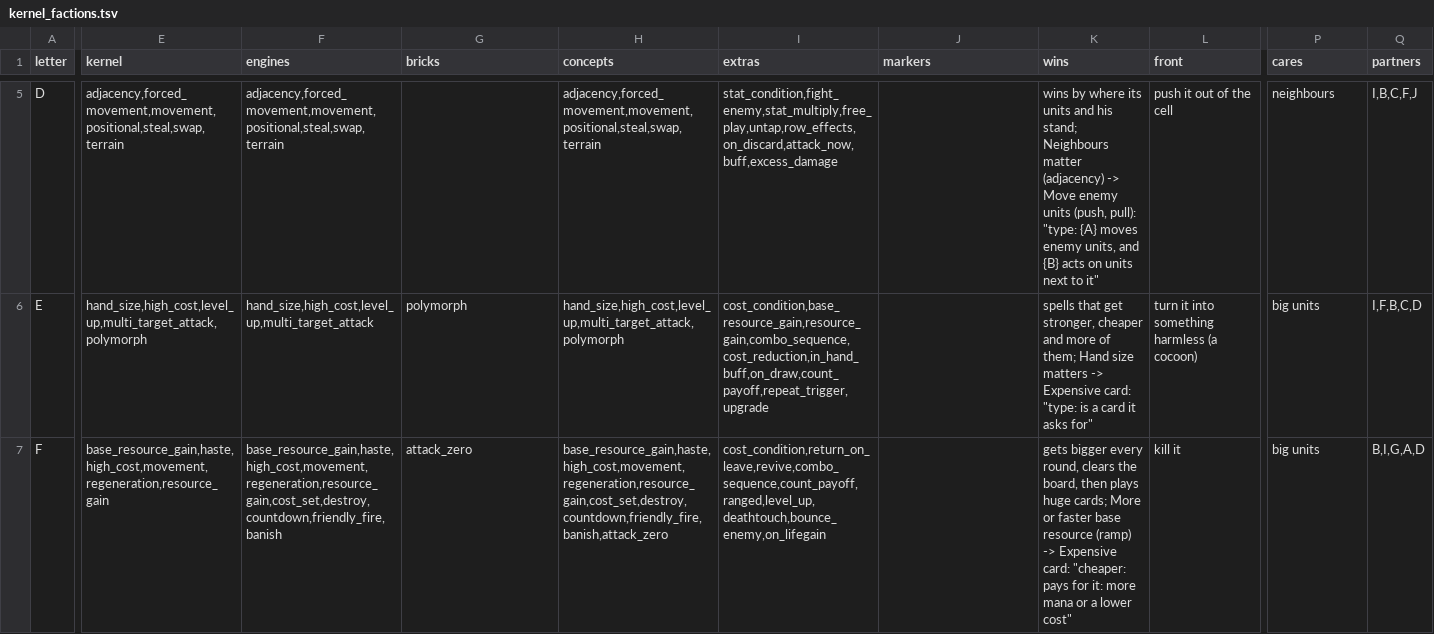
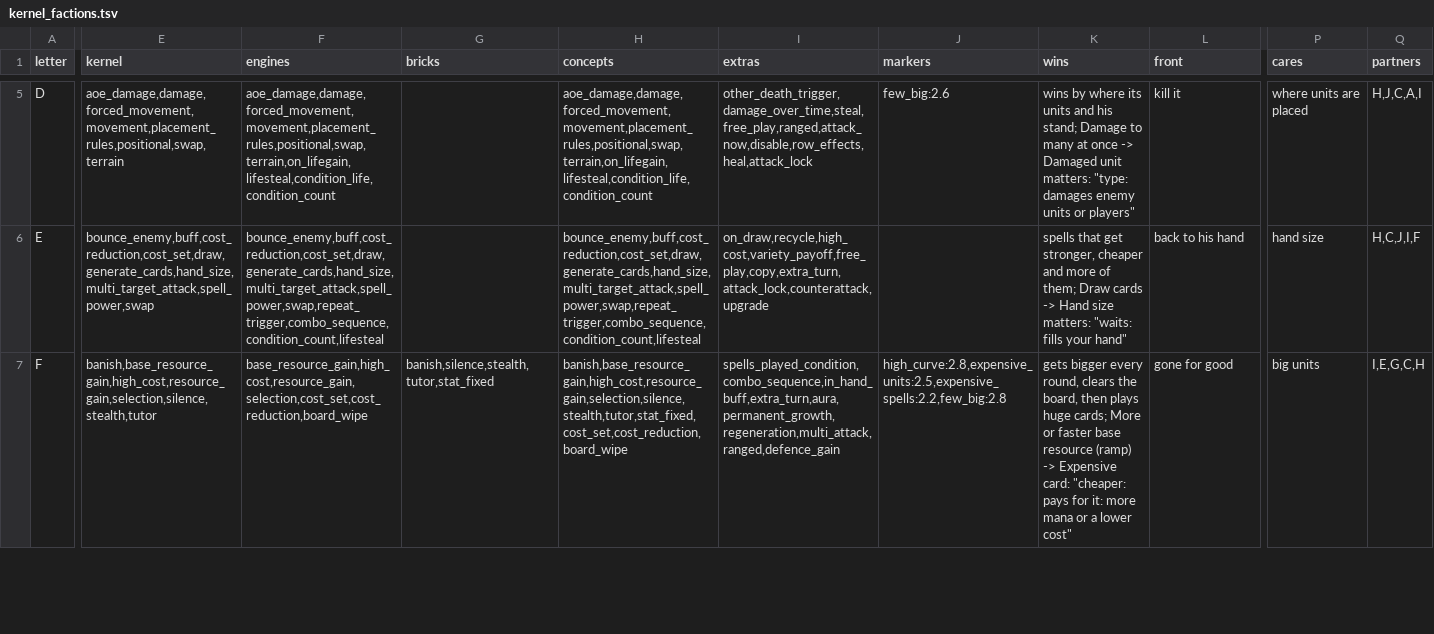
Before and after one commit to npgeorgiou/three-bases, a TSV file: factions/roster/work/kernel_factions.tsv, drawn as a sheet; only a part is shown, gaps mark what is left out; the diff covers the shown part only; the diff names each change by its address in the sheet, - before the commit and + after, or states it on an @@ line.

```diff
--- a/factions/roster/work/kernel_factions.tsv
+++ b/factions/roster/work/kernel_factions.tsv
-E5 (kernel): adjacency,forced_movement,movement,positional,steal,swap,terrain
+E5 (kernel): aoe_damage,damage,forced_movement,movement,placement_rules,positional,swap,terrain
-F5 (engines): adjacency,forced_movement,movement,positional,steal,swap,terrain
+F5 (engines): aoe_damage,damage,forced_movement,movement,placement_rules,positional,swap,terrain,on_lifegain,lifesteal,condition_life,condition_count
-H5 (concepts): adjacency,forced_movement,movement,positional,steal,swap,terrain
+H5 (concepts): aoe_damage,damage,forced_movement,movement,placement_rules,positional,swap,terrain,on_lifegain,lifesteal,condition_life,condition_count
-I5 (extras): stat_condition,fight_enemy,stat_multiply,free_play,untap,row_effects,on_discard,attack_now,buff,excess_damage
+I5 (extras): other_death_trigger,damage_over_time,steal,free_play,ranged,attack_now,disable,row_effects,heal,attack_lock
-J5 (markers): (empty)
+J5 (markers): few_big:2.6
-K5 (wins): …his stand; Neighbours matter (adjacency) -> Move enemy units (push, pull): "type: {A} moves enemy units, and {B} acts on units next to it"
+K5 (wins): …his stand; Damage to many at once -> Damaged unit matters: "type: damages enemy units or players"
-L5 (front): push it out of the cell
+L5 (front): kill it
-P5 (cares): neighbours
+P5 (cares): where units are placed
-Q5 (partners): I,B,C,F,J
+Q5 (partners): H,J,C,A,I
-E6 (kernel): hand_size,high_cost,level_up,multi_target_attack,polymorph
+E6 (kernel): bounce_enemy,buff,cost_reduction,cost_set,draw,generate_cards,hand_size,multi_target_attack,spell_power,swap
-F6 (engines): hand_size,high_cost,level_up,multi_target_attack
+F6 (engines): bounce_enemy,buff,cost_reduction,cost_set,draw,generate_cards,hand_size,multi_target_attack,spell_power,swap,repeat_trigger,combo_sequence,condition_count,lifesteal
-G6 (bricks): polymorph
+G6 (bricks): (empty)
-H6 (concepts): hand_size,high_cost,level_up,multi_target_attack,polymorph
+H6 (concepts): bounce_enemy,buff,cost_reduction,cost_set,draw,generate_cards,hand_size,multi_target_attack,spell_power,swap,repeat_trigger,combo_sequence,condition_count,lifesteal
-I6 (extras): cost_condition,base_resource_gain,resource_gain,combo_sequence,cost_reduction,in_hand_buff,on_draw,count_payoff,repeat_trigger,upgrade
+I6 (extras): on_draw,recycle,high_cost,variety_payoff,free_play,copy,extra_turn,attack_lock,counterattack,upgrade
-K6 (wins): …of them; Hand size matters -> Expensive card: "type: is a card it asks for"
+K6 (wins): …of them; Draw cards -> Hand size matters: "waits: fills your hand"
-L6 (front): turn it into something harmless (a cocoon)
+L6 (front): back to his hand
-P6 (cares): big units
+P6 (cares): hand size
-Q6 (partners): I,F,B,C,D
+Q6 (partners): H,C,J,I,F
-E7 (kernel): base_resource_gain,haste,high_cost,movement,regeneration,resource_gain
+E7 (kernel): banish,base_resource_gain,high_cost,resource_gain,selection,silence,stealth,tutor
-F7 (engines): base_resource_gain,haste,high_cost,movement,regeneration,resource_gain,cost_set,destroy,countdown,friendly_fire,banish
+F7 (engines): base_resource_gain,high_cost,resource_gain,selection,cost_set,cost_reduction,board_wipe
-G7 (bricks): attack_zero
+G7 (bricks): banish,silence,stealth,tutor,stat_fixed
-H7 (concepts): base_resource_gain,haste,high_cost,movement,regeneration,resource_gain,cost_set,destroy,countdown,friendly_fire,banish,attack_zero
+H7 (concepts): banish,base_resource_gain,high_cost,resource_gain,selection,silence,stealth,tutor,stat_fixed,cost_set,cost_reduction,board_wipe
-I7 (extras): cost_condition,return_on_leave,revive,combo_sequence,count_payoff,ranged,level_up,deathtouch,bounce_enemy,on_lifegain
+I7 (extras): spells_played_condition,combo_sequence,in_hand_buff,extra_turn,aura,permanent_growth,regeneration,multi_attack,ranged,defence_gain
-J7 (markers): (empty)
+J7 (markers): high_curve:2.8,expensive_units:2.5,expensive_spells:2.2,few_big:2.8
-L7 (front): kill it
+L7 (front): gone for good
-Q7 (partners): B,I,G,A,D
+Q7 (partners): I,E,G,C,H
```
Also changed, not shown: 69 edited cells elsewhere in this file, factions/roster/work/lists/C.tsv, factions/roster/work/lists/E.tsv, 11 other files.
